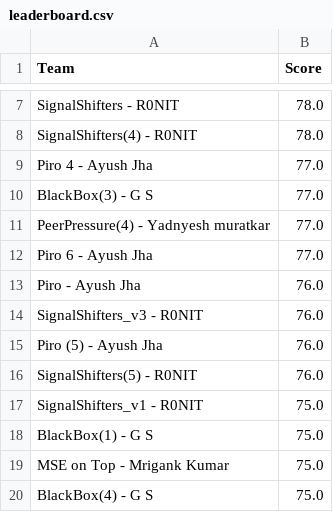
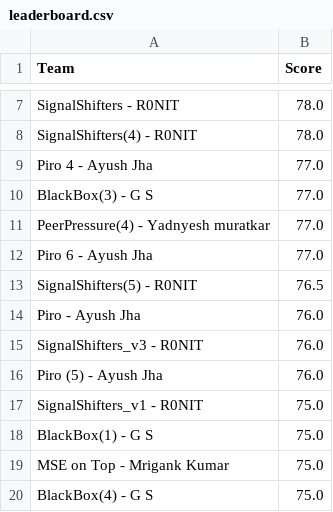
Before and after one commit to Akshat221005/dmc-leaderboard, a CSV file: leaderboard.csv, drawn as a sheet; only a part is shown, gaps mark what is left out; removed rows and columns are numbered as before the commit, all else as after; the diff names each change by its address in the sheet, - before the commit and + after, or states it on an @@ line.

Commit message:
auto update leaderboard

```diff
--- a/leaderboard.csv
+++ b/leaderboard.csv
+row 13: SignalShifters(5) - R0NIT | 76.5
-row 16: SignalShifters(5) - R0NIT | 76.0
```
Also changed, not shown: 1 other file.
